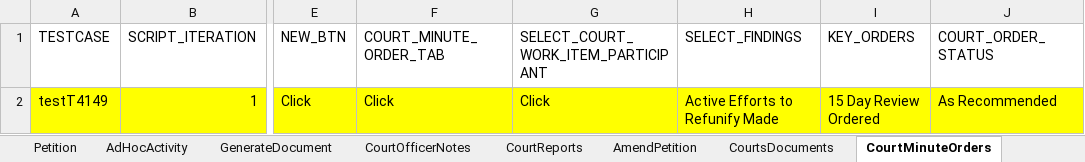
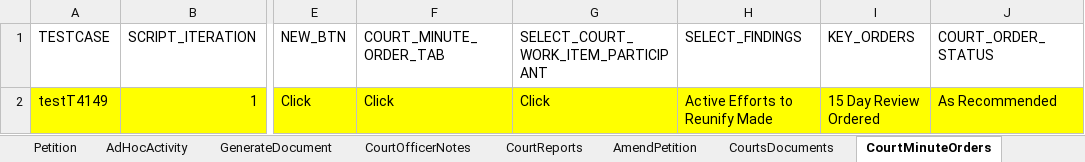
Before and after one commit to Yaswanthkumar-Naidu/TestDataExcel, an Excel workbook: Courts.xlsx, sheet CourtMinuteOrders, drawn as a sheet; only a part is shown, gaps mark what is left out; values as stored, in another font and other column widths than the file's, no borders; the diff names each change by its address in the sheet, - before the commit and + after, or states it on an @@ line.

Commit message:
Add files via upload

```diff
--- a/Courts.xlsx (sheet CourtMinuteOrders)
+++ b/Courts.xlsx (sheet CourtMinuteOrders)
-H2 (SELECT_FINDINGS): Active Efforts to Refunify Made
+H2 (SELECT_FINDINGS): Active Efforts to Reunify Made
```
